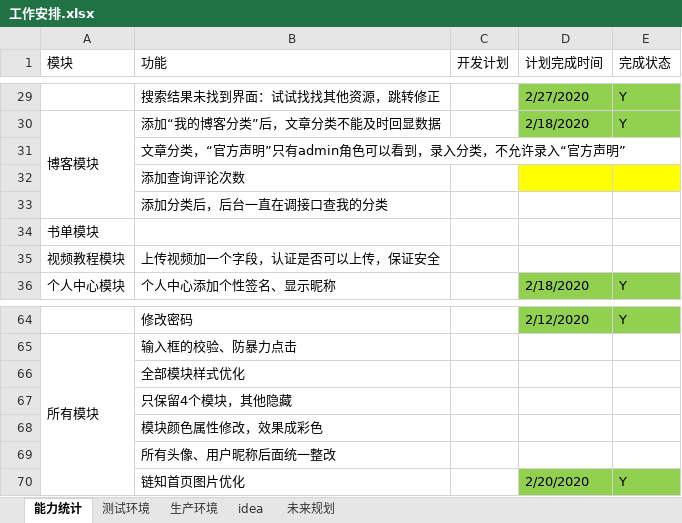
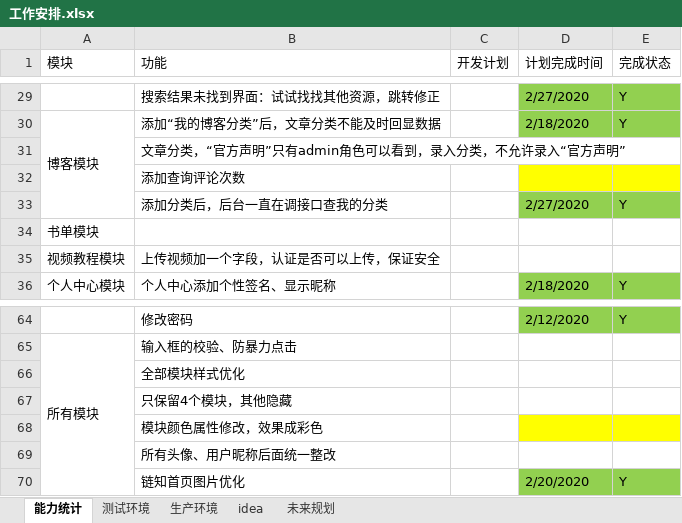
Before and after one commit to 389093982/isoft, an Excel workbook: isoft_doc/工作安排.xlsx, sheet 能力统计, drawn as a sheet; only a part is shown, gaps mark what is left out; values as stored, in another font and other column widths than the file's, no borders; the diff names each change by its address in the sheet, - before the commit and + after, or states it on an @@ line.

Commit message:
休息一会

```diff
--- a/isoft_doc/工作安排.xlsx (sheet 能力统计)
+++ b/isoft_doc/工作安排.xlsx (sheet 能力统计)
-D33 (计划完成时间): (empty)
+D33 (计划完成时间): 2/27/2020
-D33:E33 fill: none
+D33:E33 fill: #92D050
-E33 (完成状态): (empty)
+E33 (完成状态): Y
-D68:E68 fill: none
+D68:E68 fill: #FFFF00
```
